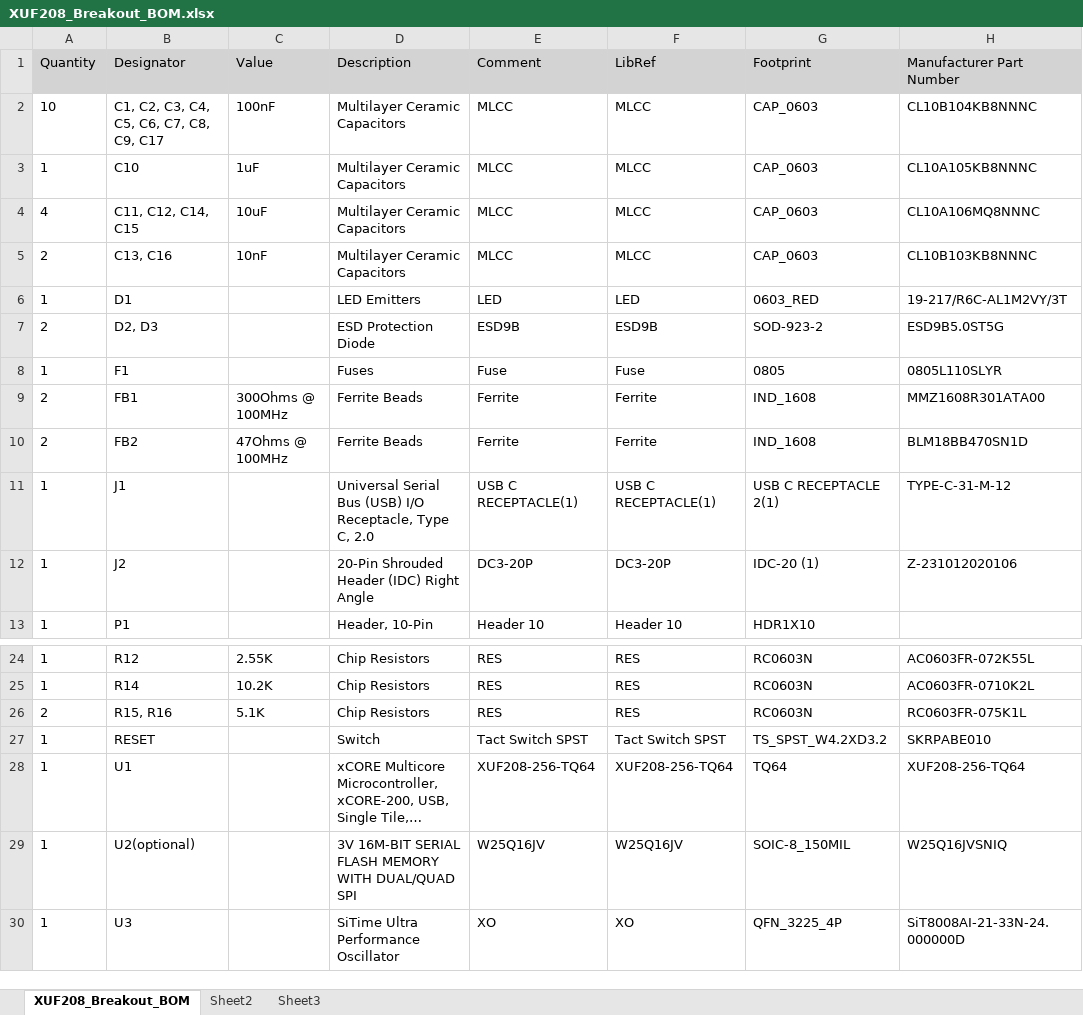
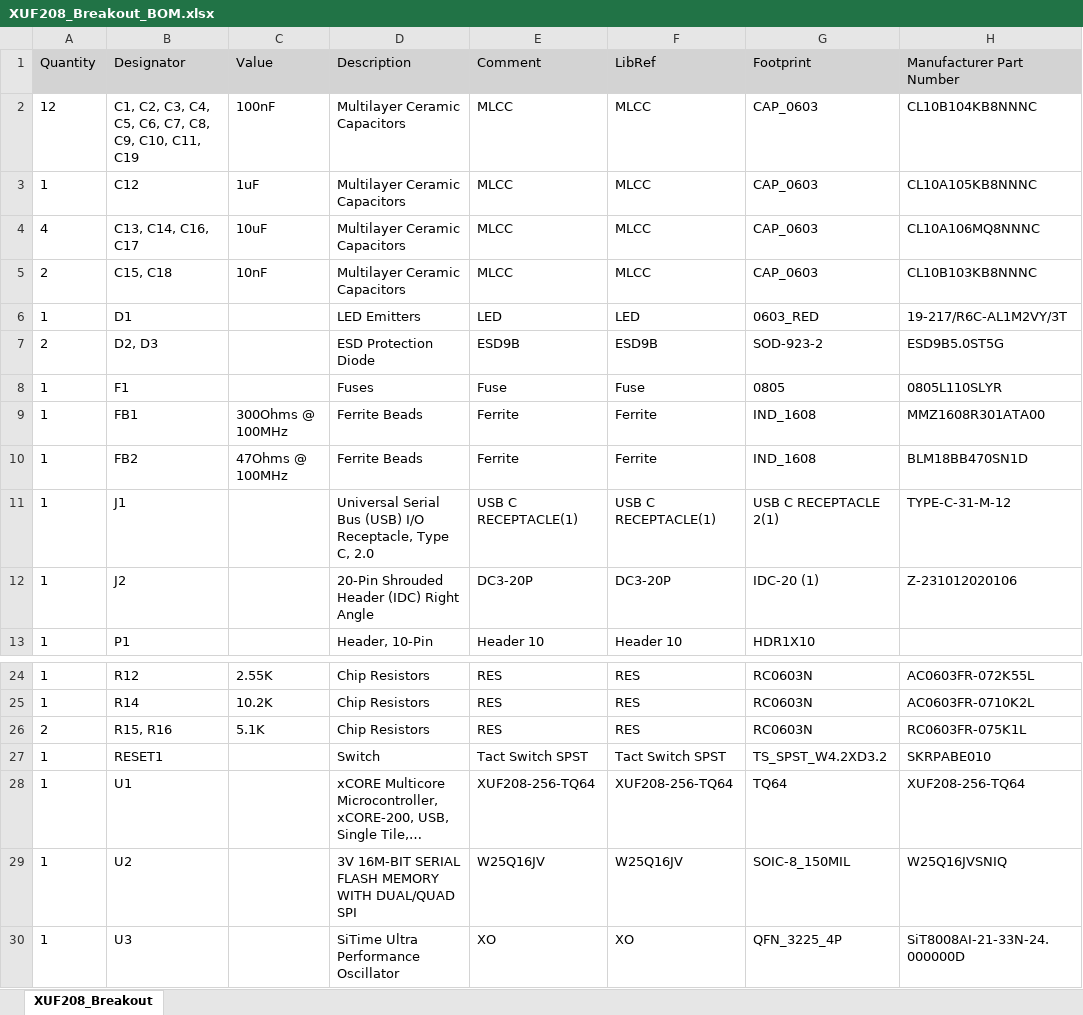
Before and after one commit to mywinchester/XUF208-Breakout-Board, an Excel workbook: BOM/XUF208_Breakout_BOM.xlsx, sheet XUF208_Breakout, drawn as a sheet; only a part is shown, gaps mark what is left out; long unchanged cells end in …; values as stored, in another font and other column widths than the file's, no borders; charts and pictures not drawn; the diff names each change by its address in the sheet, - before the commit and + after, or states it on an @@ line.

```diff
--- a/BOM/XUF208_Breakout_BOM.xlsx (sheet XUF208_Breakout)
+++ b/BOM/XUF208_Breakout_BOM.xlsx (sheet XUF208_Breakout)
-sheet tab: XUF208_Breakout_BOM
+sheet tab: XUF208_Breakout
-sheet tab: Sheet2
-sheet tab: Sheet3
-A2 (Quantity): 10
+A2 (Quantity): 12
-B2 (Designator): C1, C2, C3, C4, C5, C6, C7, C8, C9, C17
+B2 (Designator): C1, C2, C3, C4, C5, C6, C7, C8, C9, C10, C11, C19
-B3 (Designator): C10
+B3 (Designator): C12
-B4 (Designator): C11, C12, C14, C15
+B4 (Designator): C13, C14, C16, C17
-B5 (Designator): C13, C16
+B5 (Designator): C15, C18
-A9:A10 (Quantity): 2
+A9:A10 (Quantity): 1
-B27 (Designator): RESET
+B27 (Designator): RESET1
-B29 (Designator): U2(optional)
+B29 (Designator): U2
```
Also changed, not shown: charts or pictures, 24 other files.
